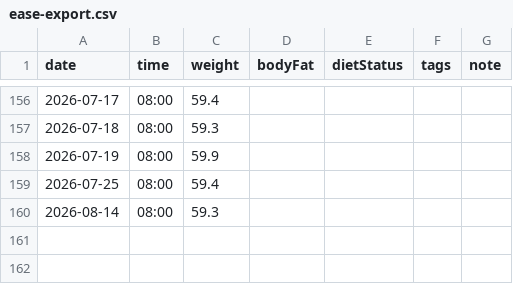
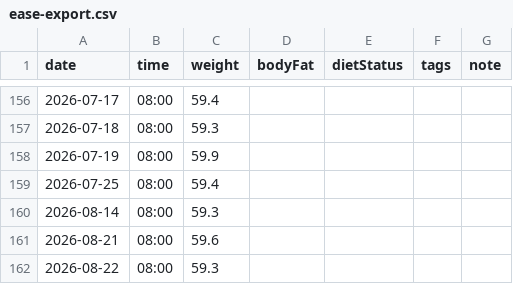
Before and after one commit to higuo2/Ease, a CSV file: Import/ease-export.csv, drawn as a sheet; only a part is shown, gaps mark what is left out; the diff names each change by its address in the sheet, - before the commit and + after, or states it on an @@ line.

Commit message:
update weight log

```diff
--- a/Import/ease-export.csv
+++ b/Import/ease-export.csv
+row 161: 2026-08-21 | 08:00 | 59.6
+row 162: 2026-08-22 | 08:00 | 59.3
```
Also changed, not shown: 2 other files.
